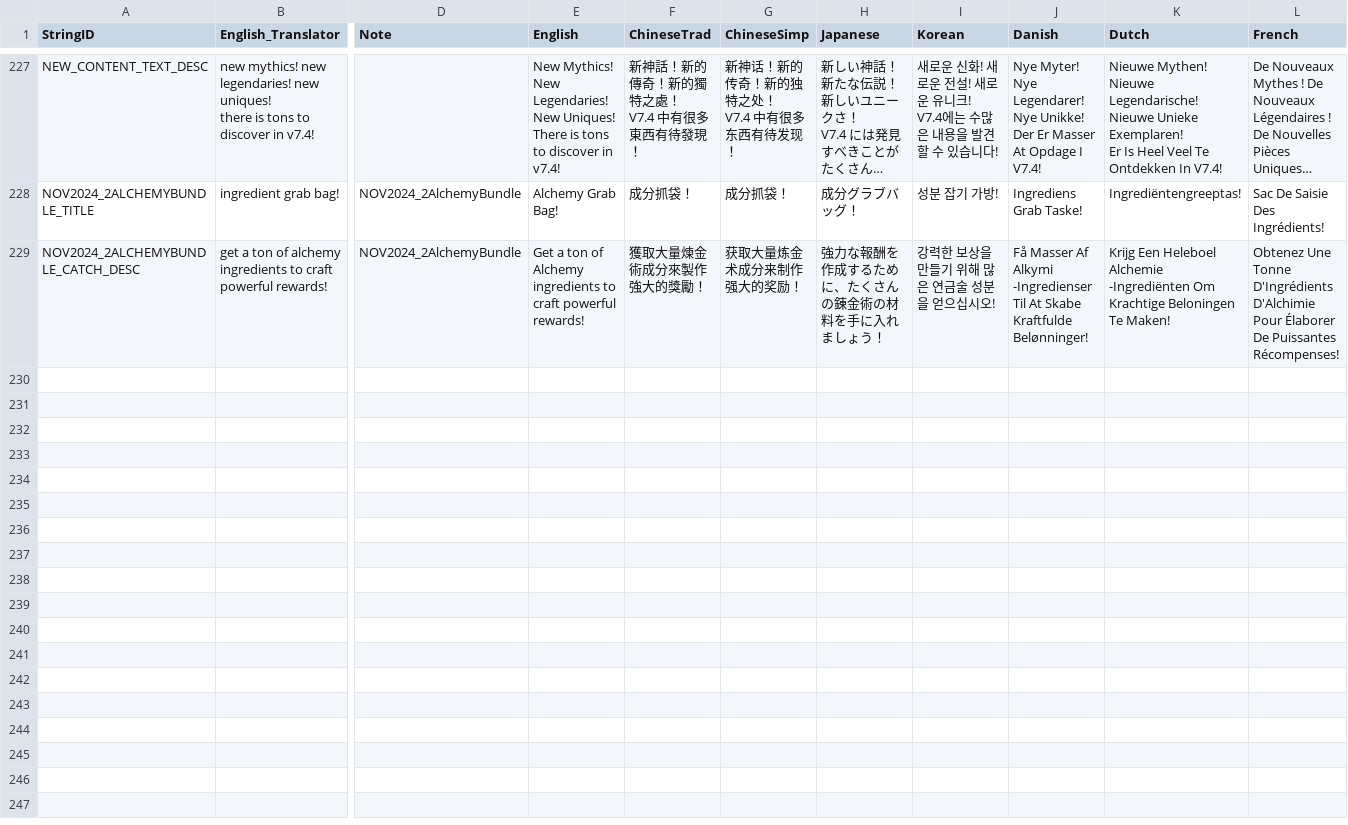
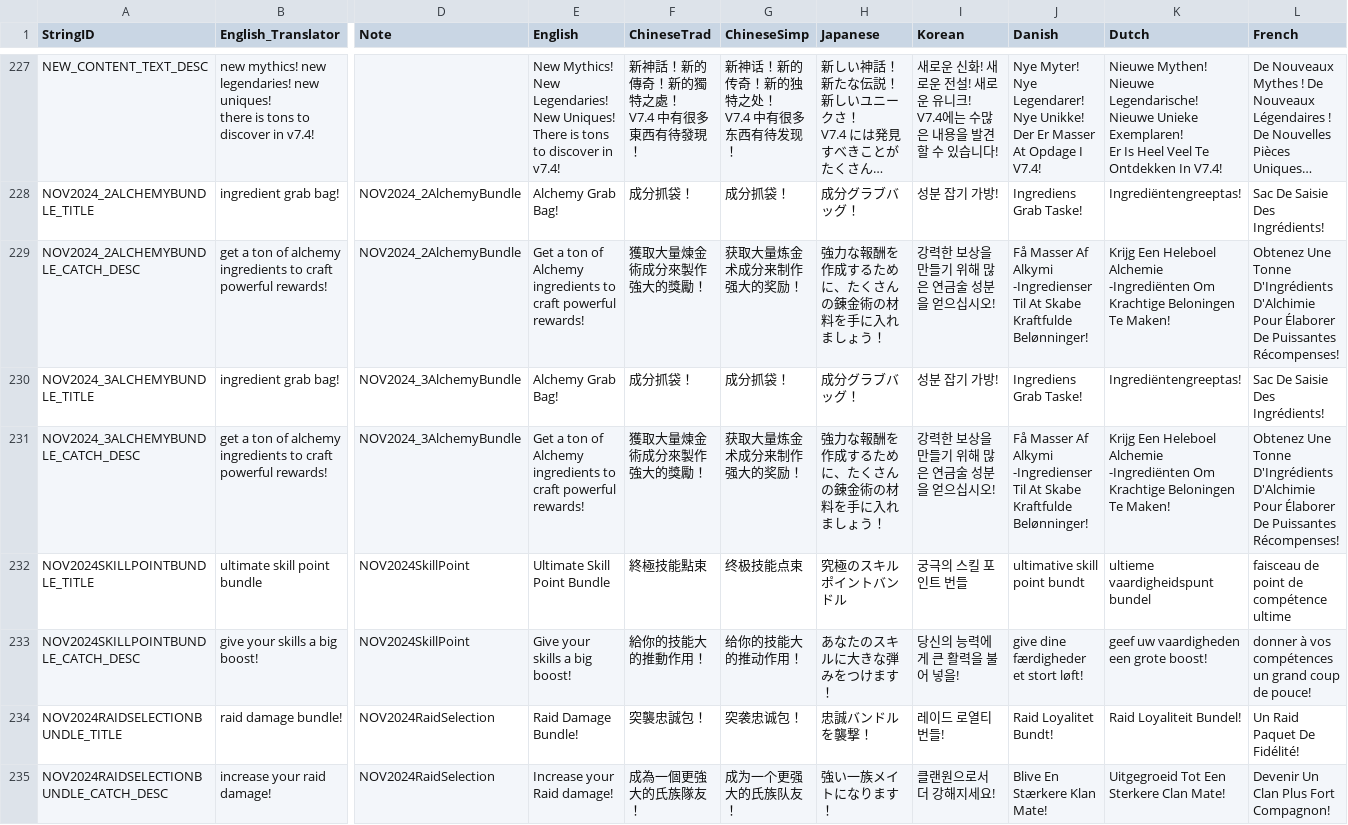
Before and after one commit to rawrzcookie/TT2_CSV, a CSV file: csv/LocalizationUpdateInfo.csv, drawn as a sheet; only a part is shown, gaps mark what is left out; long unchanged cells end in …; rows hold the shown columns only; the diff names each change by its address in the sheet, - before the commit and + after, or states it on an @@ line.

```diff
--- a/csv/LocalizationUpdateInfo.csv
+++ b/csv/LocalizationUpdateInfo.csv
+row 230: NOV2024_3ALCHEMYBUNDLE_TITLE | ingredient grab bag! | NOV2024_3AlchemyBundle | Alchemy Grab Bag! | 成分抓袋！ | 成分抓袋！ | 成分グラブバッグ！ | 성분 잡기 가방! | Ingrediens Grab Taske! | Ingrediëntengreeptas! | Sac De Saisie Des Ingrédients!
+row 231: NOV2024_3ALCHEMYBUNDLE_CATCH_DESC | get a ton of alchemy ingredients to craft powerful rewards! | NOV2024_3AlchemyBundle | Get a ton of Alchemy ingredients to craft powerful rewards! | 獲取大量煉金術成分來製作強大的獎勵！ | 获取大量炼金术成分来制作强大的奖励！ | 強力な報酬を作成するために、たくさんの錬金術の材料を手に入れましょう！ | 강력한 보상을 만들기 위해 많은 연금술 성분을 얻으십시오! | Få Masser Af Alkymi -Ingredienser Til At Skabe Kraftfulde Belønninger! | Krijg Een Heleboel Alchemie -Ingrediënten Om Krachtige Beloningen Te Maken! | Obtenez Une Tonne D'Ingrédients D'Alchimie Pour Élaborer De Puissantes Récompenses!
+row 232: NOV2024SKILLPOINTBUNDLE_TITLE | ultimate skill point bundle | NOV2024SkillPoint | Ultimate Skill Point Bundle | 終極技能點束 | 终极技能点束 | 究極のスキルポイントバンドル | 궁극의 스킬 포인트 번들 | ultimative skill point bundt | ultieme vaardigheidspunt bundel | faisceau de point de compétence ultime
+row 233: NOV2024SKILLPOINTBUNDLE_CATCH_DESC | give your skills a big boost! | NOV2024SkillPoint | Give your skills a big boost! | 給你的技能大的推動作用！ | 给你的技能大的推动作用！ | あなたのスキルに大きな弾みをつけます！ | 당신의 능력에게 큰 활력을 불어 넣을! | give dine færdigheder et stort løft! | geef uw vaardigheden een grote boost! | donner à vos compétences un grand coup de pouce!
+row 234: NOV2024RAIDSELECTIONBUNDLE_TITLE | raid damage bundle! | NOV2024RaidSelection | Raid Damage Bundle! | 突襲忠誠包！ | 突袭忠诚包！ | 忠誠バンドルを襲撃！ | 레이드 로열티 번들! | Raid Loyalitet Bundt! | Raid Loyaliteit Bundel! | Un Raid Paquet De Fidélité!
+row 235: NOV2024RAIDSELECTIONBUNDLE_CATCH_DESC | increase your raid damage! | NOV2024RaidSelection | Increase your Raid damage! | 成為一個更強大的氏族隊友！ | 成为一个更强大的氏族队友！ | 強い一族メイトになります！ | 클랜원으로서 더 강해지세요! | Blive En Stærkere Klan Mate! | Uitgegroeid Tot Een Sterkere Clan Mate! | Devenir Un Clan Plus Fort Compagnon!
```
Also changed, not shown: csv/ShopBundleInfo.csv, csv/UpdateInfo.csv.
